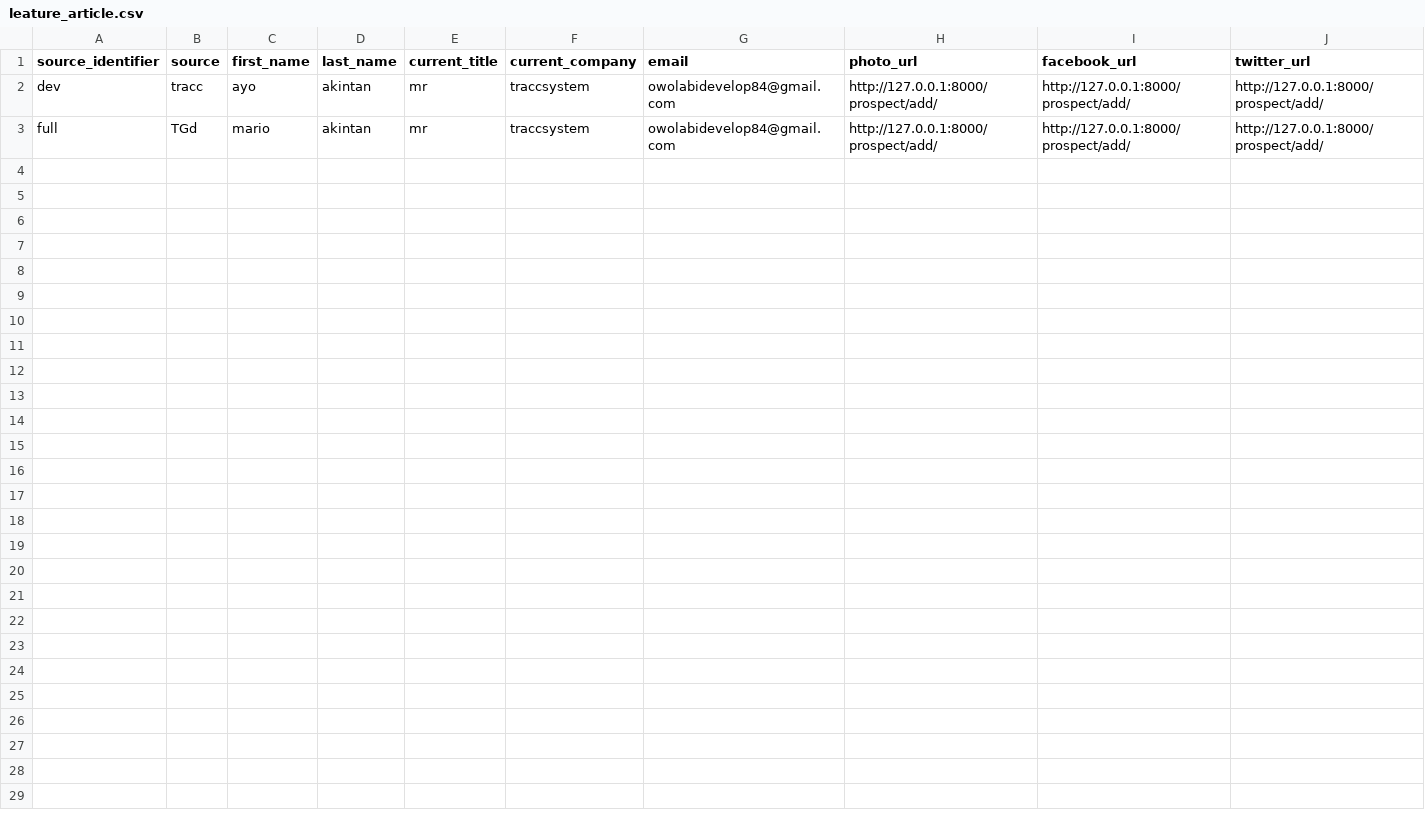
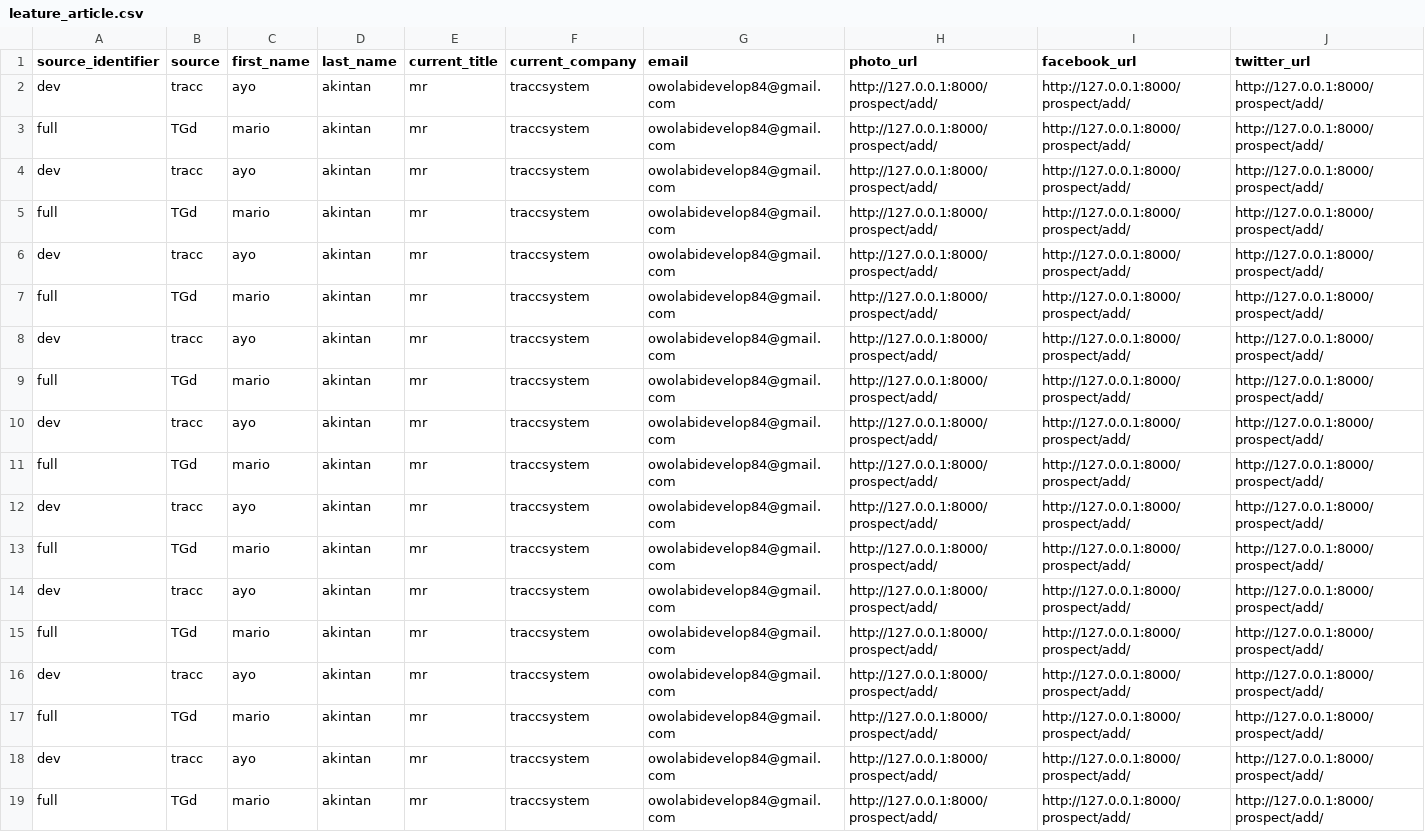
Before and after one commit to TGEData/autopilot, a CSV file: sdr/leature_article.csv, drawn as a sheet; only a part is shown; rows hold the shown columns only; the diff names each change by its address in the sheet, - before the commit and + after, or states it on an @@ line.

```diff
--- a/sdr/leature_article.csv
+++ b/sdr/leature_article.csv
+row 4: dev | tracc | ayo | akintan | mr | traccsystem | owolabidevelop84@gmail.com | http://127.0.0.1:8000/prospect/add/ | http://127.0.0.1:8000/prospect/add/ | http://127.0.0.1:8000/prospect/add/
+row 5: full | TGd | mario | akintan | mr | traccsystem | owolabidevelop84@gmail.com | http://127.0.0.1:8000/prospect/add/ | http://127.0.0.1:8000/prospect/add/ | http://127.0.0.1:8000/prospect/add/
+row 6: dev | tracc | ayo | akintan | mr | traccsystem | owolabidevelop84@gmail.com | http://127.0.0.1:8000/prospect/add/ | http://127.0.0.1:8000/prospect/add/ | http://127.0.0.1:8000/prospect/add/
+row 7: full | TGd | mario | akintan | mr | traccsystem | owolabidevelop84@gmail.com | http://127.0.0.1:8000/prospect/add/ | http://127.0.0.1:8000/prospect/add/ | http://127.0.0.1:8000/prospect/add/
+row 8: dev | tracc | ayo | akintan | mr | traccsystem | owolabidevelop84@gmail.com | http://127.0.0.1:8000/prospect/add/ | http://127.0.0.1:8000/prospect/add/ | http://127.0.0.1:8000/prospect/add/
+row 9: full | TGd | mario | akintan | mr | traccsystem | owolabidevelop84@gmail.com | http://127.0.0.1:8000/prospect/add/ | http://127.0.0.1:8000/prospect/add/ | http://127.0.0.1:8000/prospect/add/
+row 10: dev | tracc | ayo | akintan | mr | traccsystem | owolabidevelop84@gmail.com | http://127.0.0.1:8000/prospect/add/ | http://127.0.0.1:8000/prospect/add/ | http://127.0.0.1:8000/prospect/add/
+row 11: full | TGd | mario | akintan | mr | traccsystem | owolabidevelop84@gmail.com | http://127.0.0.1:8000/prospect/add/ | http://127.0.0.1:8000/prospect/add/ | http://127.0.0.1:8000/prospect/add/
+row 12: dev | tracc | ayo | akintan | mr | traccsystem | owolabidevelop84@gmail.com | http://127.0.0.1:8000/prospect/add/ | http://127.0.0.1:8000/prospect/add/ | http://127.0.0.1:8000/prospect/add/
+row 13: full | TGd | mario | akintan | mr | traccsystem | owolabidevelop84@gmail.com | http://127.0.0.1:8000/prospect/add/ | http://127.0.0.1:8000/prospect/add/ | http://127.0.0.1:8000/prospect/add/
+row 14: dev | tracc | ayo | akintan | mr | traccsystem | owolabidevelop84@gmail.com | http://127.0.0.1:8000/prospect/add/ | http://127.0.0.1:8000/prospect/add/ | http://127.0.0.1:8000/prospect/add/
+row 15: full | TGd | mario | akintan | mr | traccsystem | owolabidevelop84@gmail.com | http://127.0.0.1:8000/prospect/add/ | http://127.0.0.1:8000/prospect/add/ | http://127.0.0.1:8000/prospect/add/
+row 16: dev | tracc | ayo | akintan | mr | traccsystem | owolabidevelop84@gmail.com | http://127.0.0.1:8000/prospect/add/ | http://127.0.0.1:8000/prospect/add/ | http://127.0.0.1:8000/prospect/add/
+row 17: full | TGd | mario | akintan | mr | traccsystem | owolabidevelop84@gmail.com | http://127.0.0.1:8000/prospect/add/ | http://127.0.0.1:8000/prospect/add/ | http://127.0.0.1:8000/prospect/add/
+row 18: dev | tracc | ayo | akintan | mr | traccsystem | owolabidevelop84@gmail.com | http://127.0.0.1:8000/prospect/add/ | http://127.0.0.1:8000/prospect/add/ | http://127.0.0.1:8000/prospect/add/
+row 19: full | TGd | mario | akintan | mr | traccsystem | owolabidevelop84@gmail.com | http://127.0.0.1:8000/prospect/add/ | http://127.0.0.1:8000/prospect/add/ | http://127.0.0.1:8000/prospect/add/
```
Also changed, not shown: 38 other files.
